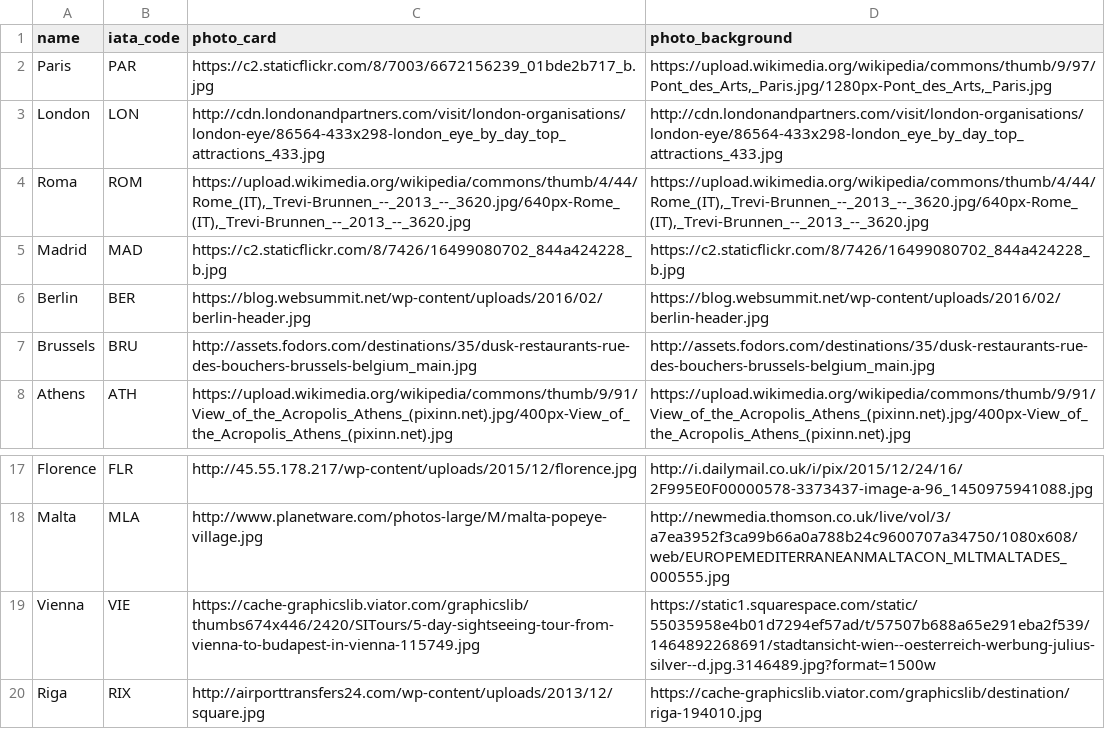
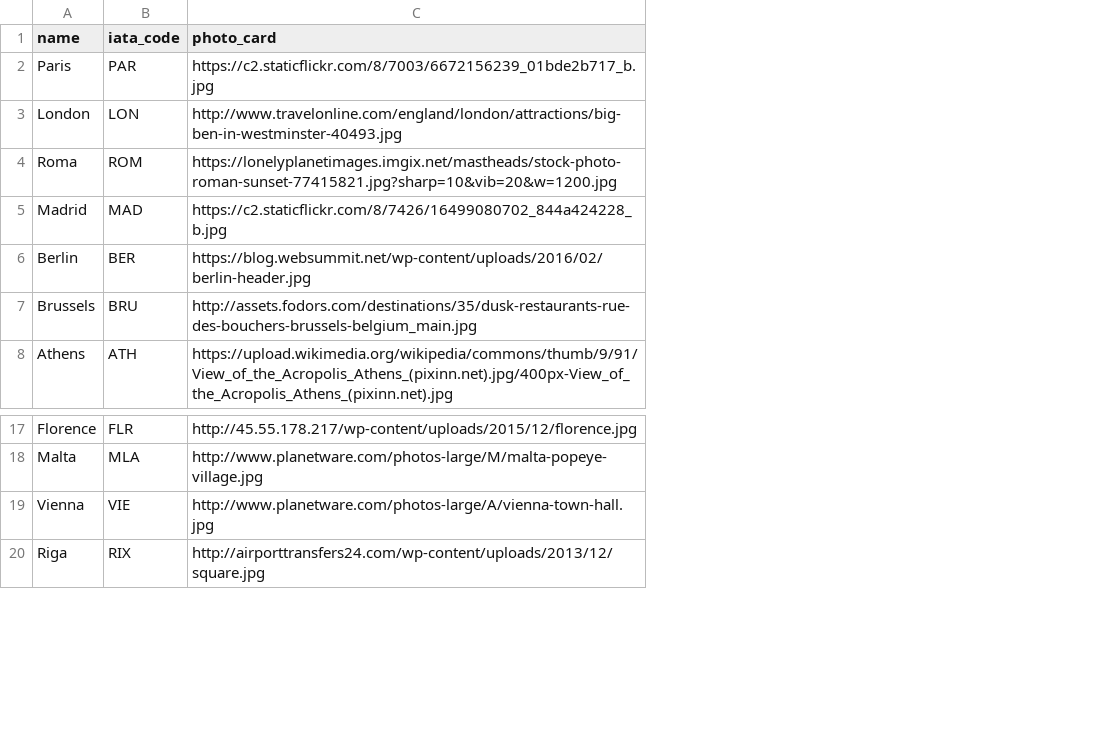
Before and after one commit to RemiDuvoux/halfway, a CSV file: db/seed_cities.csv, drawn as a sheet; only a part is shown, gaps mark what is left out; the diff names each change by its address in the sheet, - before the commit and + after, or states it on an @@ line.

Commit message:
new seed

```diff
--- a/db/seed_cities.csv
+++ b/db/seed_cities.csv
-column D (photo_background), rows 2-8: https://upload.wikimedia.org/wikipedia/commons/thumb/9/97/Pont_des_Arts,_Paris.jpg/1280px-Pont_des_Arts,_Paris.jpg | http://cdn.londonandpartners.com/visit/london-organisations/london-eye/86564-433x298-london_eye_by_day_top_attractions_433.jpg | https://upload.wikimedia.org/wikipedia/commons/thumb/4/44/Rome_(IT),_Trevi-Brunnen_--_2013_--_3620.jpg/640px-Rome_(IT),_Trevi-Brunnen_--_2013_--_3620.jpg | https://c2.staticflickr.com/8/7426/16499080702_844a424228_b.jpg | https://blog.websummit.net/wp-content/uploads/2016/02/berlin-header.jpg | http://assets.fodors.com/destinations/35/dusk-restaurants-rue-des-bouchers-brussels-belgium_main.jpg | https://upload.wikimedia.org/wikipedia/commons/thumb/9/91/View_of_the_Acropolis_Athens_(pixinn.net).jpg/400px-View_of_the_Acropolis_Athens_(pixinn.net).jpg; rows 17-20: http://i.dailymail.co.uk/i/pix/2015/12/24/16/2F995E0F00000578-3373437-image-a-96_1450975941088.jpg | http://newmedia.thomson.co.uk/live/vol/3/a7ea3952f3ca99b66a0a788b24c9600707a34750/1080x608/web/EUROPEMEDITERRANEANMALTACON_MLTMALTADES_000555.jpg | https://static1.squarespace.com/static/55035958e4b01d7294ef57ad/t/57507b688a65e291eba2f539/1464892268691/stadtansicht-wien--oesterreich-werbung-julius-silver--d.jpg.3146489.jpg?format=1500w | https://cache-graphicslib.viator.com/graphicslib/destination/riga-194010.jpg
-C3 (photo_card): http://cdn.londonandpartners.com/visit/london-organisations/london-eye/86564-433x298-london_eye_by_day_top_attractions_433.jpg
+C3 (photo_card): http://www.travelonline.com/england/london/attractions/big-ben-in-westminster-40493.jpg
-C4 (photo_card): https://upload.wikimedia.org/wikipedia/commons/thumb/4/44/Rome_(IT),_Trevi-Brunnen_--_2013_--_3620.jpg/640px-Rome_(IT),_Trevi-Brunnen_--_2013_--_3620.jpg
+C4 (photo_card): https://lonelyplanetimages.imgix.net/mastheads/stock-photo-roman-sunset-77415821.jpg?sharp=10&vib=20&w=1200.jpg
-C19 (photo_card): https://cache-graphicslib.viator.com/graphicslib/thumbs674x446/2420/SITours/5-day-sightseeing-tour-from-vienna-to-budapest-in-vienna-115749.jpg
+C19 (photo_card): http://www.planetware.com/photos-large/A/vienna-town-hall.jpg
```
Also changed, not shown: 2 other files.
